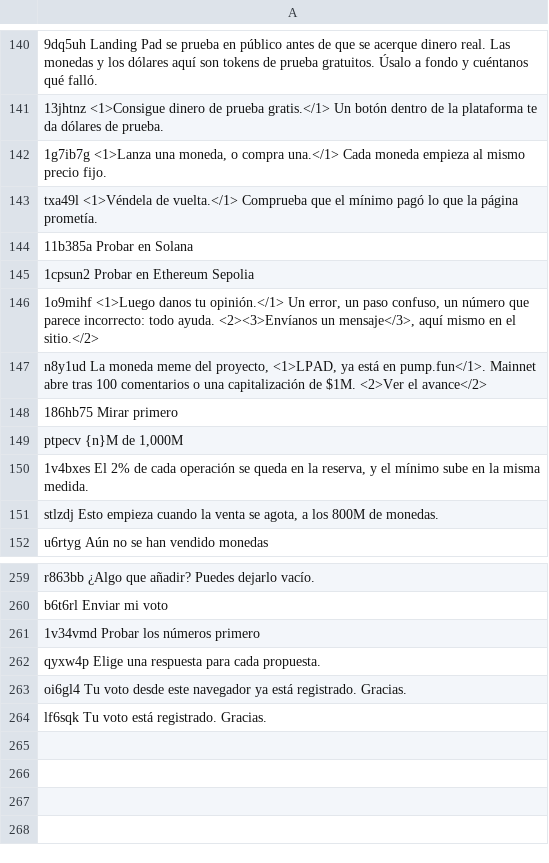
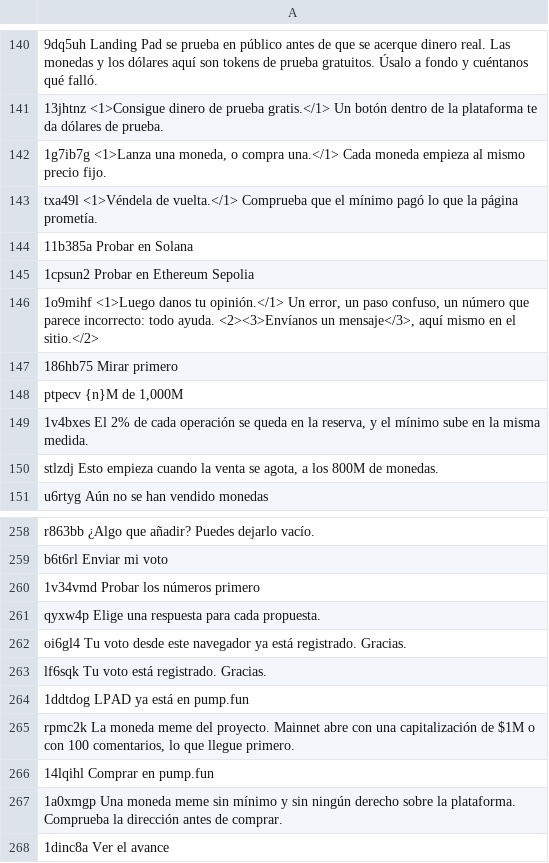
Before and after one commit to w8nwzbf9h5-svg/jisr-launchpad, a TSV file: i18n/es.tsv, drawn as a sheet; only a part is shown, gaps mark what is left out.

```diff
--- a/i18n/es.tsv
+++ b/i18n/es.tsv
@@ -146,3 +146,2 @@ txa49l <1>Véndela de vuelta.</1> Comprueba que el mínimo pagó lo que la pági
 1o9mihf <1>Luego danos tu opinión.</1> Un error, un paso confuso, un número que parece incorrecto: todo ayuda. <2><3>Envíanos un mensaje</3>, aquí mismo en el sitio.</2>
-n8y1ud La moneda meme del proyecto, <1>LPAD, ya está en pump.fun</1>. Mainnet abre tras 100 comentarios o una capitalización de $1M. <2>Ver el avance</2>
 186hb75 Mirar primero
@@ -264 +263,6 @@ oi6gl4 Tu voto desde este navegador ya está registrado. Gracias.
 lf6sqk Tu voto está registrado. Gracias.
+1ddtdog LPAD ya está en pump.fun
+rpmc2k La moneda meme del proyecto. Mainnet abre con una capitalización de $1M o con 100 comentarios, lo que llegue primero.
+14lqihl Comprar en pump.fun
+1a0xmgp Una moneda meme sin mínimo y sin ningún derecho sobre la plataforma. Comprueba la dirección antes de comprar.
+1dinc8a Ver el avance
```
Also changed, not shown: i18n/ar.tsv, i18n/fr.tsv, 19 other files.
